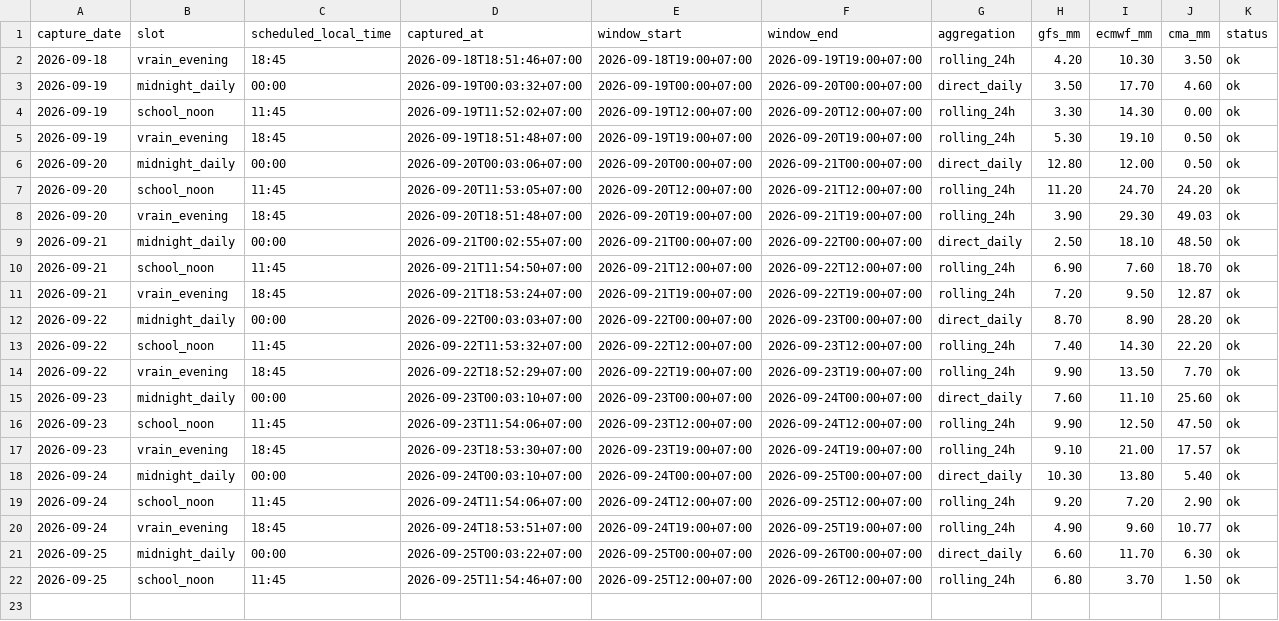
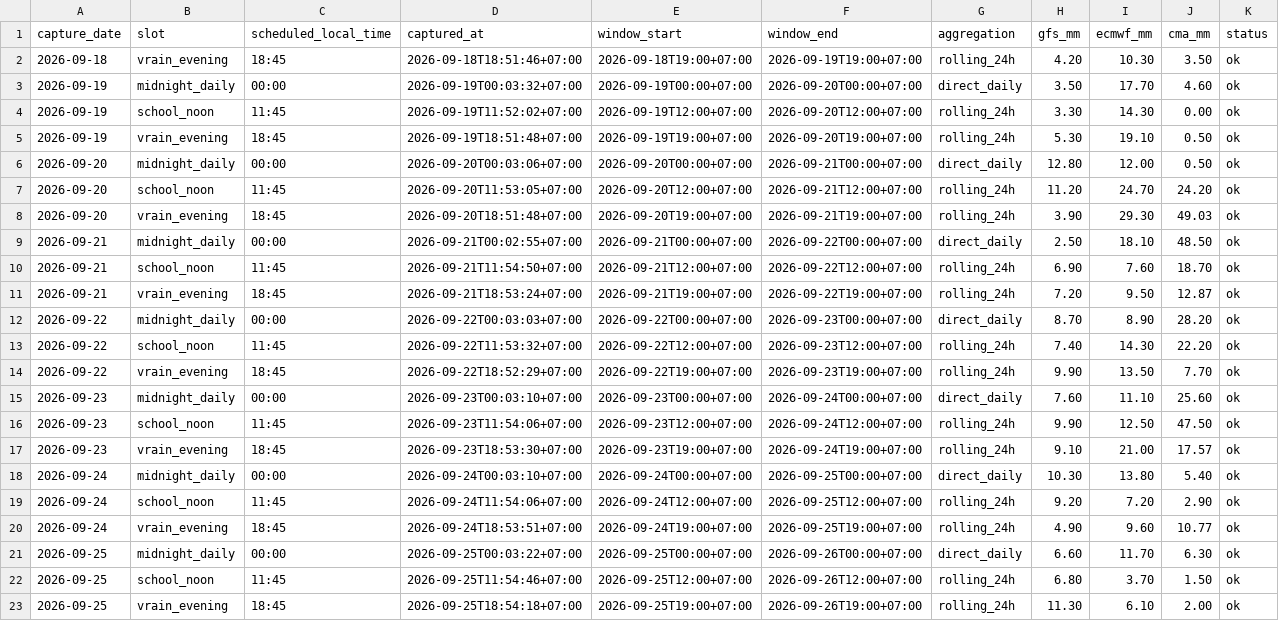
Before and after one commit to rainexplorers/fpt-danang, a CSV file: data/history.csv, drawn as a sheet.

```diff
--- a/data/history.csv
+++ b/data/history.csv
@@ -22 +22,2 @@ capture_date,slot,scheduled_local_time,captured_at,window_start,window_end,aggre
 2026-09-25,school_noon,11:45,2026-09-25T11:54:46+07:00,2026-09-25T12:00+07:00,2026-09-26T12:00+07:00,rolling_24h,6.80,3.70,1.50,ok
+2026-09-25,vrain_evening,18:45,2026-09-25T18:54:18+07:00,2026-09-25T19:00+07:00,2026-09-26T19:00+07:00,rolling_24h,11.30,6.10,2.00,ok
```
Also changed, not shown: 1 other file.
